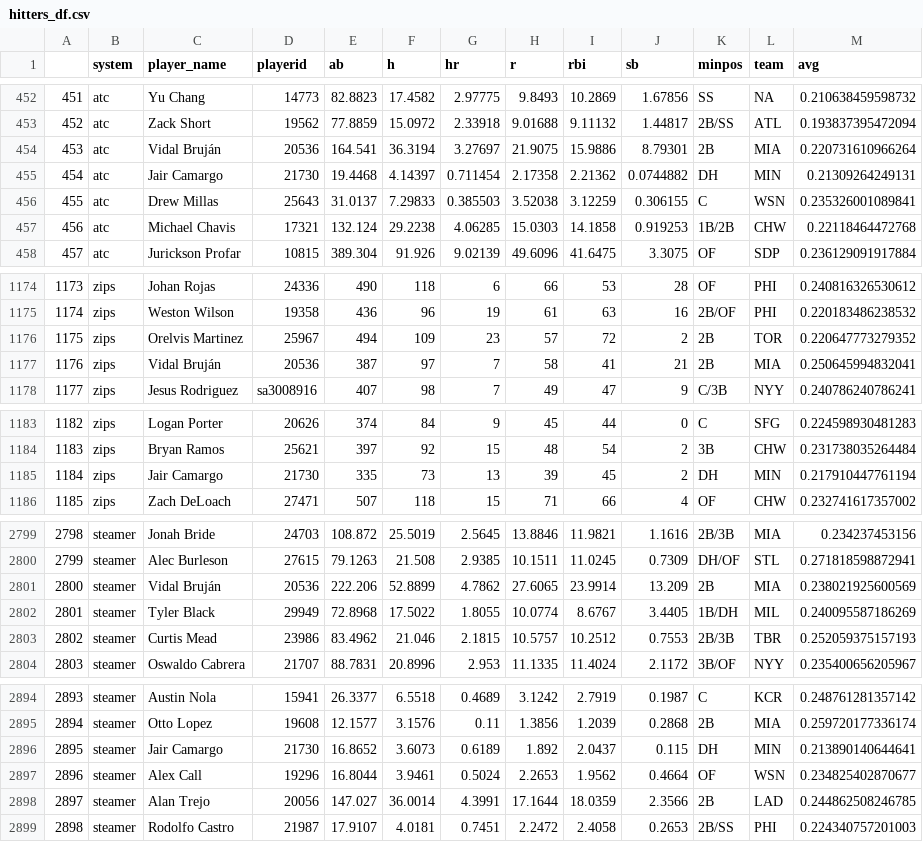
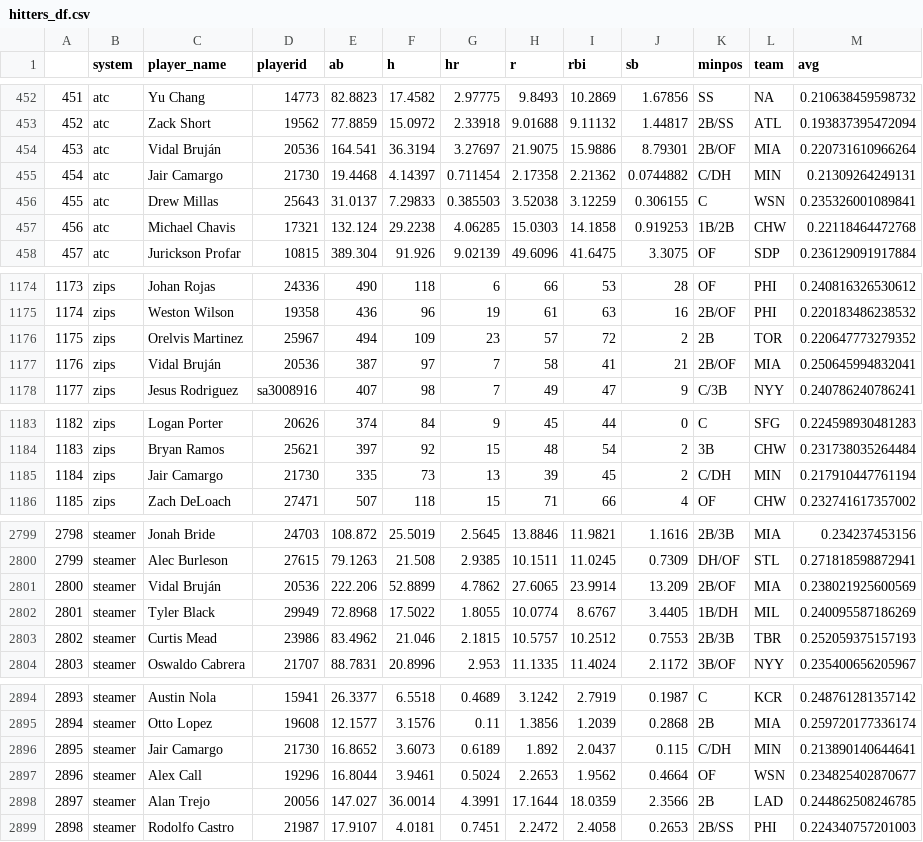
Before and after one commit to bdidds2/Betting, a CSV file: ottoneu/hitters_df.csv, drawn as a sheet; only a part is shown, gaps mark what is left out; the diff covers the shown part only.

```diff
--- a/ottoneu/hitters_df.csv
+++ b/ottoneu/hitters_df.csv
@@ -453,4 +453,4 @@
 "452","atc","Zack Short","19562",77.8859,15.0972,2.33918,9.01688,9.11132,1.44817,"2B/SS","ATL",0.193837395472094
-"453","atc","Vidal Bruján","20536",164.541,36.3194,3.27697,21.9075,15.9886,8.79301,"2B","MIA",0.220731610966264
-"454","atc","Jair Camargo","21730",19.4468,4.14397,0.711454,2.17358,2.21362,0.0744882,"DH","MIN",0.21309264249131
+"453","atc","Vidal Bruján","20536",164.541,36.3194,3.27697,21.9075,15.9886,8.79301,"2B/OF","MIA",0.220731610966264
+"454","atc","Jair Camargo","21730",19.4468,4.14397,0.711454,2.17358,2.21362,0.0744882,"C/DH","MIN",0.21309264249131
 "455","atc","Drew Millas","25643",31.0137,7.29833,0.385503,3.52038,3.12259,0.306155,"C","WSN",0.235326001089841
@@ -1176,3 +1176,3 @@
 "1175","zips","Orelvis Martinez","25967",494,109,23,57,72,2,"2B","TOR",0.220647773279352
-"1176","zips","Vidal Bruján","20536",387,97,7,58,41,21,"2B","MIA",0.250645994832041
+"1176","zips","Vidal Bruján","20536",387,97,7,58,41,21,"2B/OF","MIA",0.250645994832041
 "1177","zips","Jesus Rodriguez","sa3008916",407,98,7,49,47,9,"C/3B","NYY",0.240786240786241
@@ -1184,3 +1184,3 @@
 "1183","zips","Bryan Ramos","25621",397,92,15,48,54,2,"3B","CHW",0.231738035264484
-"1184","zips","Jair Camargo","21730",335,73,13,39,45,2,"DH","MIN",0.217910447761194
+"1184","zips","Jair Camargo","21730",335,73,13,39,45,2,"C/DH","MIN",0.217910447761194
 "1185","zips","Zach DeLoach","27471",507,118,15,71,66,4,"OF","CHW",0.232741617357002
@@ -2800,3 +2800,3 @@
 "2799","steamer","Alec Burleson","27615",79.1263,21.508,2.9385,10.1511,11.0245,0.7309,"DH/OF","STL",0.271818598872941
-"2800","steamer","Vidal Bruján","20536",222.206,52.8899,4.7862,27.6065,23.9914,13.209,"2B","MIA",0.238021925600569
+"2800","steamer","Vidal Bruján","20536",222.206,52.8899,4.7862,27.6065,23.9914,13.209,"2B/OF","MIA",0.238021925600569
 "2801","steamer","Tyler Black","29949",72.8968,17.5022,1.8055,10.0774,8.6767,3.4405,"1B/DH","MIL",0.240095587186269
@@ -2895,3 +2895,3 @@
 "2894","steamer","Otto Lopez","19608",12.1577,3.1576,0.11,1.3856,1.2039,0.2868,"2B","MIA",0.259720177336174
-"2895","steamer","Jair Camargo","21730",16.8652,3.6073,0.6189,1.892,2.0437,0.115,"DH","MIN",0.213890140644641
+"2895","steamer","Jair Camargo","21730",16.8652,3.6073,0.6189,1.892,2.0437,0.115,"C/DH","MIN",0.213890140644641
 "2896","steamer","Alex Call","19296",16.8044,3.9461,0.5024,2.2653,1.9562,0.4664,"OF","WSN",0.234825402870677
```
Also changed, not shown: 5 edited cells elsewhere in this file, ottoneu/all_pitchers.csv, ottoneu/bum_bum_pitchers.csv, 4 other files.
